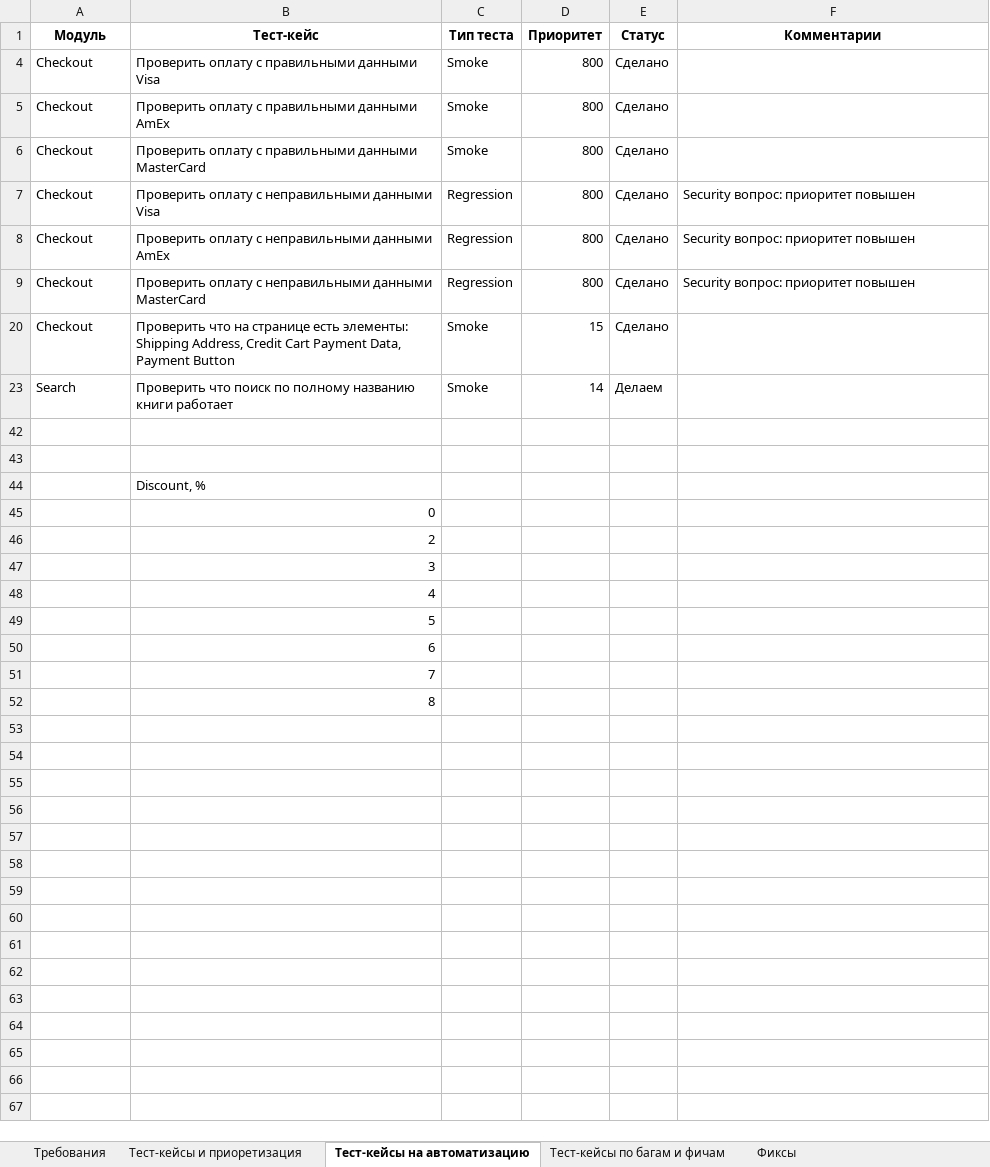
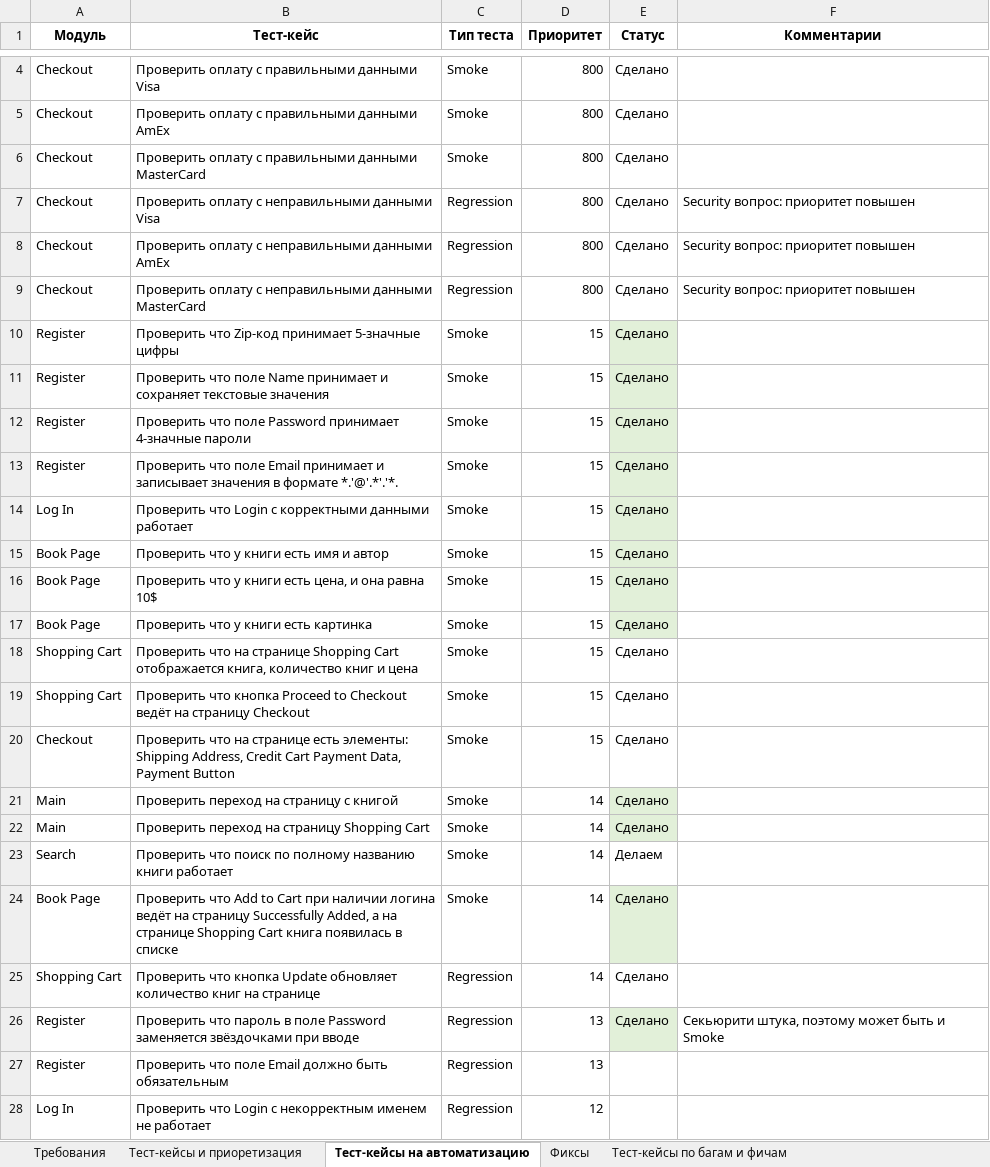
Before and after one commit to MKruglov250/hw4_sharelane, an Excel workbook: sharelane_checklist.xlsx, sheet Тест-кейсы на автоматизацию, drawn as a sheet; only a part is shown, gaps mark what is left out; the shorter side is filled out with more unchanged rows; values as stored, in another font and other column widths than the file's, no borders; table styles not drawn; the diff covers the shown part only; the diff names each change by its address in the sheet, - before the commit and + after, or states it on an @@ line.

```diff
--- a/sharelane_checklist.xlsx (sheet Тест-кейсы на автоматизацию)
+++ b/sharelane_checklist.xlsx (sheet Тест-кейсы на автоматизацию)
@@ sheet tab order changed: Требования | Тест-кейсы и приоретизация | Тест-кейсы на автоматизацию | Фиксы | Тест-кейсы по багам и фичам @@
@@ row 10 unhidden: Register | Проверить что Zip-код принимает 5-значные цифры | Smoke | 15 | Сделано @@
@@ row 11 unhidden: Register | Проверить что поле Name принимает и сохраняет текстовые значения | Smoke | 15 | Сделано @@
@@ row 12 unhidden: Register | Проверить что поле Password принимает 4-значные пароли | Smoke | 15 | Сделано @@
@@ row 13 unhidden: Register | Проверить что поле Email принимает и записывает значения в формате *.'@'.*'.'*. | Smoke | 15 | Сделано @@
@@ row 14 unhidden: Log In | Проверить что Login с корректными данными работает | Smoke | 15 | Сделано @@
@@ row 15 unhidden: Book Page | Проверить что у книги есть имя и автор | Smoke | 15 | Сделано @@
@@ row 16 unhidden: Book Page | Проверить что у книги есть цена, и она равна 10$ | Smoke | 15 | Сделано @@
@@ row 17 unhidden: Book Page | Проверить что у книги есть картинка | Smoke | 15 | Сделано @@
@@ row 18 unhidden: Shopping Cart | Проверить что на странице Shopping Cart отображается книга, количество книг и цена | Smoke | 15 | Сделано @@
@@ row 19 unhidden: Shopping Cart | Проверить что кнопка Proceed to Checkout ведёт на страницу Checkout | Smoke | 15 | Сделано @@
@@ row 21 unhidden: Main | Проверить переход на страницу с книгой | Smoke | 14 | Сделано @@
@@ row 22 unhidden: Main | Проверить переход на страницу Shopping Cart | Smoke | 14 | Сделано @@
@@ row 24 unhidden: Book Page | Проверить что Add to Cart при наличии логина ведёт на страницу Successfully Added, а на странице Shopping Cart книга появилась в списке | Smoke | 14 | Сделано @@
@@ row 25 unhidden: Shopping Cart | Проверить что кнопка Update обновляет количество книг на странице | Regression | 14 | Сделано @@
@@ row 26 unhidden: Register | Проверить что пароль в поле Password заменяется звёздочками при вводе | Regression | 13 | Сделано | Секьюрити штука, поэтому может быть и Smoke @@
@@ row 27 unhidden: Register | Проверить что поле Email должно быть обязательным | Regression | 13 @@
@@ row 28 unhidden: Log In | Проверить что Login с некорректным именем не работает | Regression | 12 @@
```
Also changed, not shown: 15 hidden or unhidden rows elsewhere in this sheet, sheet Фиксы, 7 other files.
